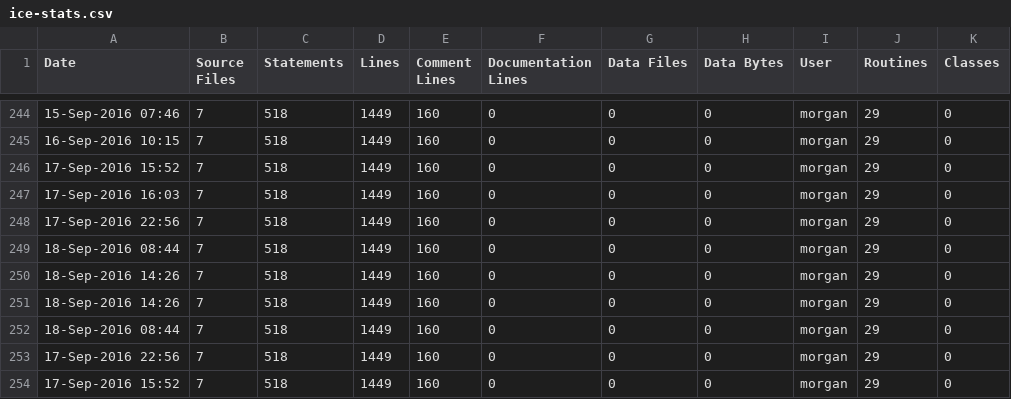
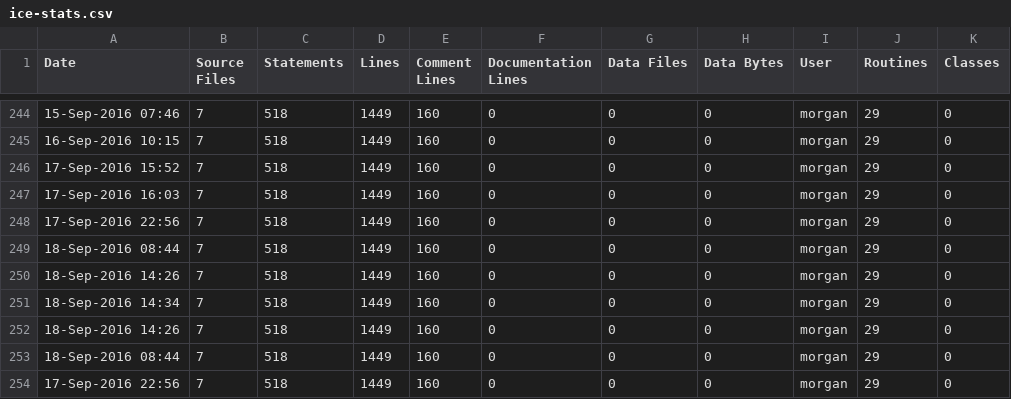
Before and after one commit to RomkoSI/G3D, a CSV file: G3D10/nfd.lib/ice-stats.csv, drawn as a sheet; only a part is shown, gaps mark what is left out; the shorter side is filled out with more unchanged rows.

```diff
--- a/G3D10/nfd.lib/ice-stats.csv
+++ b/G3D10/nfd.lib/ice-stats.csv
@@ -250,2 +250,3 @@ Date,Source Files,Statements,Lines,Comment Lines,Documentation Lines,Data Files,
 18-Sep-2016 14:26,7,518,1449,160,0,0,0,morgan,29,0
+18-Sep-2016 14:34,7,518,1449,160,0,0,0,morgan,29,0
 18-Sep-2016 14:26,7,518,1449,160,0,0,0,morgan,29,0
```
Also changed, not shown: G3D10/civetweb.lib/ice-stats.csv, G3D10/enet.lib/ice-stats.csv, 11 other files.
